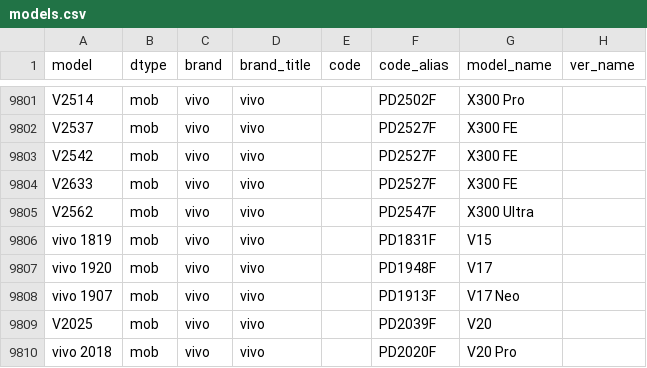
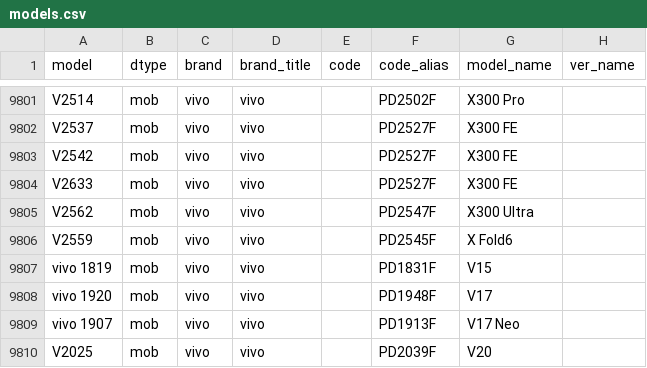
Before and after one commit to ITxiao6666/MobileModels-csv, a CSV file: models.csv, drawn as a sheet; only a part is shown, gaps mark what is left out; the shorter side is filled out with more unchanged rows; the diff names each change by its address in the sheet, - before the commit and + after, or states it on an @@ line.

Commit message:
Sync with MobileModels 10652439cb114cc3ea07ae3b0d05957403335e33

```diff
--- a/models.csv
+++ b/models.csv
+row 9806: V2559 | mob | vivo | vivo |  | PD2545F | X Fold6
```
Also changed, not shown: 1 other file.
